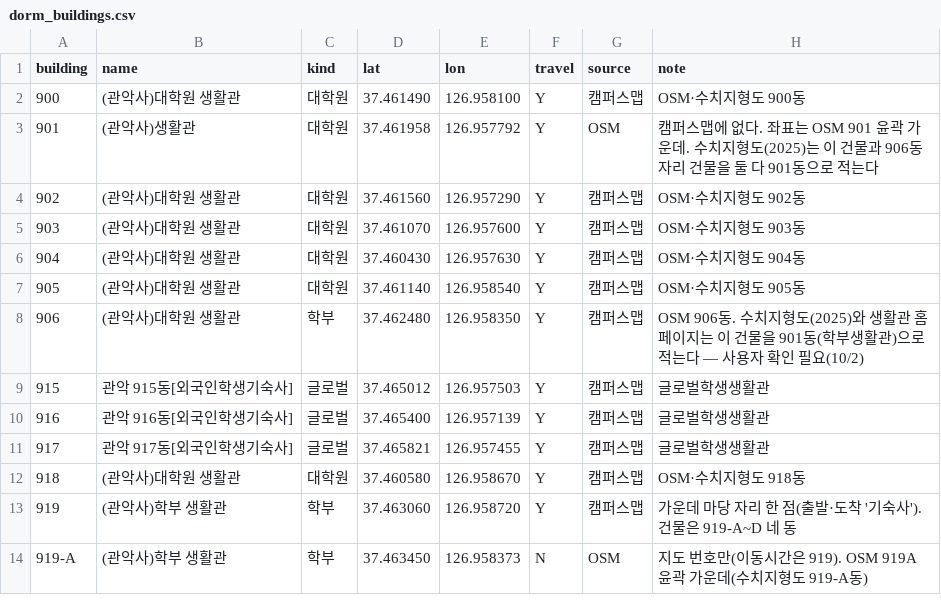
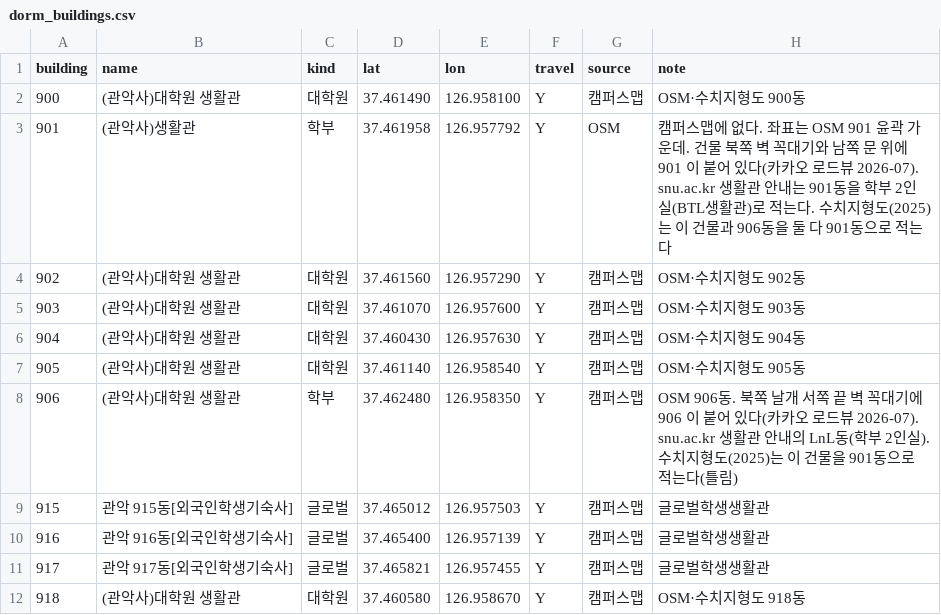
Before and after one commit to archi142857/tt-wizard, a CSV file: data/dorm_buildings.csv, drawn as a sheet; only a part is shown; the shorter side is filled out with more unchanged rows.

```diff
--- a/data/dorm_buildings.csv
+++ b/data/dorm_buildings.csv
@@ -2,3 +2,3 @@ building,name,kind,lat,lon,travel,source,note
 900,(관악사)대학원 생활관,대학원,37.461490,126.958100,Y,캠퍼스맵,OSM·수치지형도 900동
-901,(관악사)생활관,대학원,37.461958,126.957792,Y,OSM,캠퍼스맵에 없다. 좌표는 OSM 901 윤곽 가운데. 수치지형도(2025)는 이 건물과 906동 자리 건물을 둘 다 901동으로 적는다
+901,(관악사)생활관,학부,37.461958,126.957792,Y,OSM,캠퍼스맵에 없다. 좌표는 OSM 901 윤곽 가운데. 건물 북쪽 벽 꼭대기와 남쪽 문 위에 901 이 붙어 있다(카카오 로드뷰 2026-07). snu.ac.kr 생활관 안내는 901동을 학부 2인실(BTL생활관)로 적는다. 수치지형도(2025)는 이 건물과 906동을 둘 다 901동으로 적는다
 902,(관악사)대학원 생활관,대학원,37.461560,126.957290,Y,캠퍼스맵,OSM·수치지형도 902동
@@ -7,3 +7,3 @@ building,name,kind,lat,lon,travel,source,note
 905,(관악사)대학원 생활관,대학원,37.461140,126.958540,Y,캠퍼스맵,OSM·수치지형도 905동
-906,(관악사)대학원 생활관,학부,37.462480,126.958350,Y,캠퍼스맵,OSM 906동. 수치지형도(2025)와 생활관 홈페이지는 이 건물을 901동(학부생활관)으로 적는다 — 사용자 확인 필요(10/2)
+906,(관악사)대학원 생활관,학부,37.462480,126.958350,Y,캠퍼스맵,OSM 906동. 북쪽 날개 서쪽 끝 벽 꼭대기에 906 이 붙어 있다(카카오 로드뷰 2026-07). snu.ac.kr 생활관 안내의 LnL동(학부 2인실). 수치지형도(2025)는 이 건물을 901동으로 적는다(틀림)
 915,관악 915동[외국인학생기숙사],글로벌,37.465012,126.957503,Y,캠퍼스맵,글로벌학생생활관
```
Also changed, not shown: data/buildings_for_magicmap.csv, data/route_stats.csv, 46 other files.
